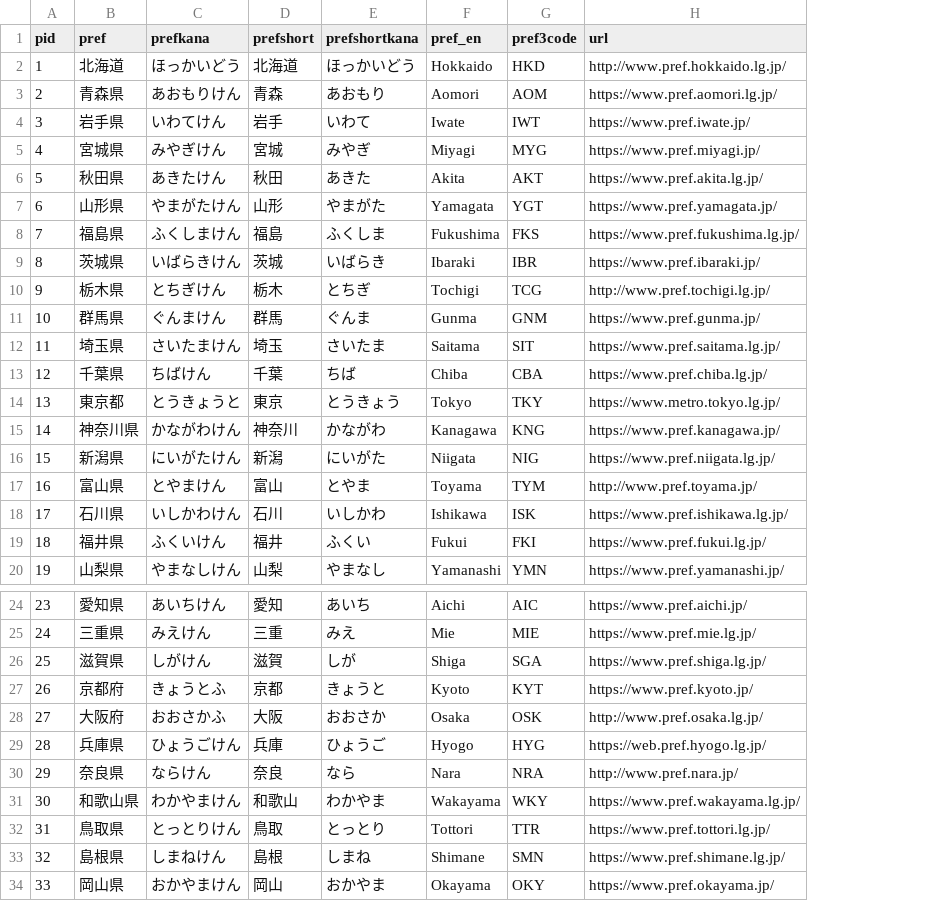
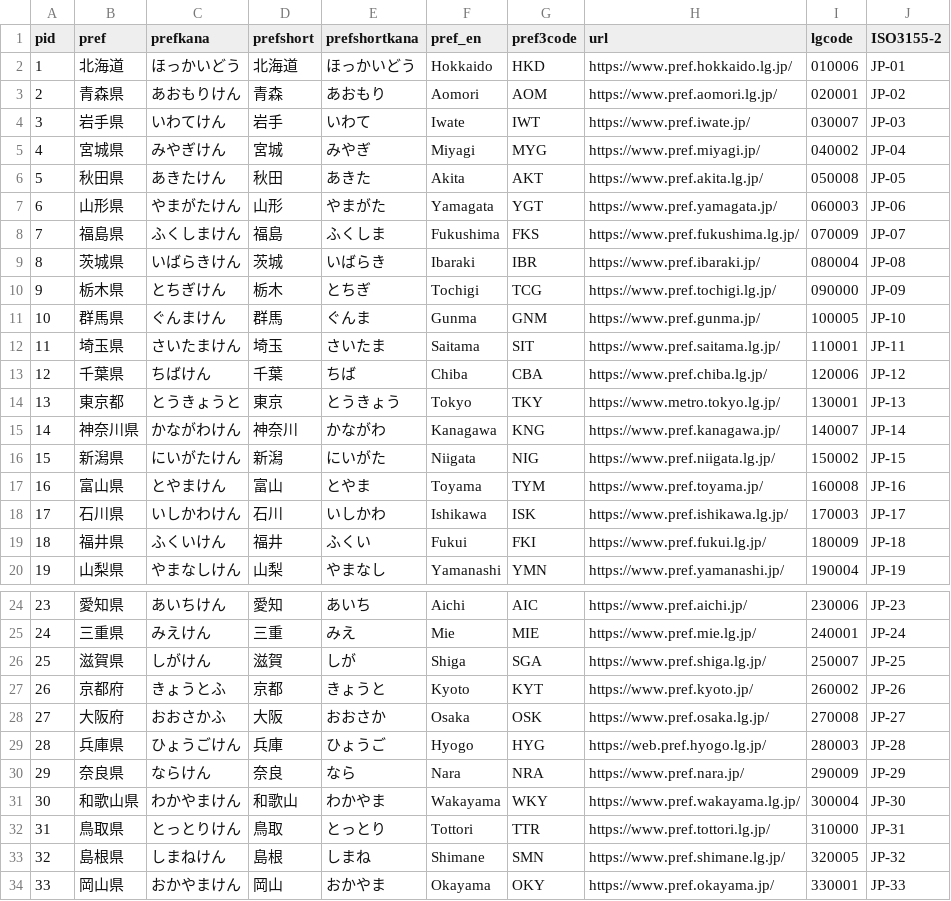
Before and after one commit to kentaro110u/localgovjp, a CSV file: prefjp-utf8.csv, drawn as a sheet; only a part is shown, gaps mark what is left out; the diff names each change by its address in the sheet, - before the commit and + after, or states it on an @@ line.

Commit message:
update pref

```diff
--- a/prefjp-utf8.csv
+++ b/prefjp-utf8.csv
+column I (lgcode), rows 2-20: 010006 | 020001 | 030007 | 040002 | 050008 | 060003 | 070009 | 080004 | 090000 | 100005 | 110001 | 120006 | 130001 | 140007 | 150002 | 160008 | 170003 | 180009 | 190004; rows 24-34: 230006 | 240001 | 250007 | 260002 | 270008 | 280003 | 290009 | 300004 | 310000 | 320005 | 330001
+column J (ISO3155-2), rows 2-20: JP-01 | JP-02 | JP-03 | JP-04 | JP-05 | JP-06 | JP-07 | JP-08 | JP-09 | JP-10 | JP-11 | JP-12 | JP-13 | JP-14 | JP-15 | JP-16 | JP-17 | JP-18 | JP-19; rows 24-34: JP-23 | JP-24 | JP-25 | JP-26 | JP-27 | JP-28 | JP-29 | JP-30 | JP-31 | JP-32 | JP-33
-H2 (url): http://www.pref.hokkaido.lg.jp/
+H2 (url): https://www.pref.hokkaido.lg.jp/
-H10 (url): http://www.pref.tochigi.lg.jp/
+H10 (url): https://www.pref.tochigi.lg.jp/
-H17 (url): http://www.pref.toyama.jp/
+H17 (url): https://www.pref.toyama.jp/
-H28 (url): http://www.pref.osaka.lg.jp/
+H28 (url): https://www.pref.osaka.lg.jp/
-H30 (url): http://www.pref.nara.jp/
+H30 (url): https://www.pref.nara.jp/
```
Also changed, not shown: 6 other files.
